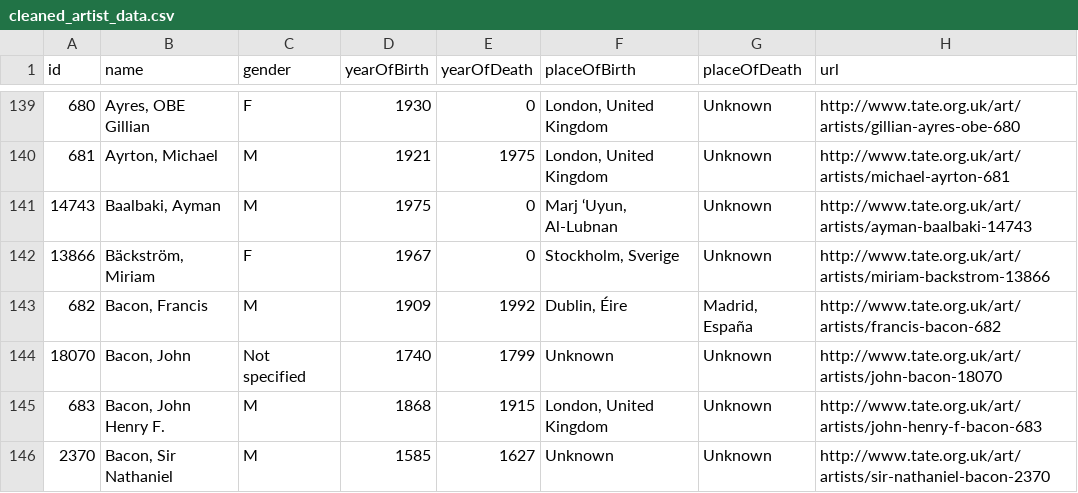
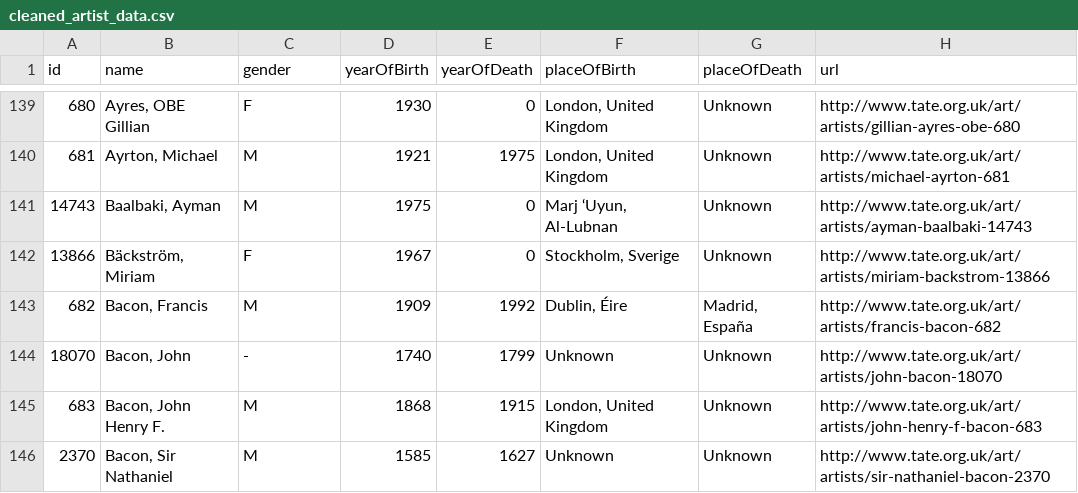
Before and after one commit to Databases-Course-Project/Databases-Course-Project, a CSV file: src/cleaned_artist_data.csv, drawn as a sheet; only a part is shown, gaps mark what is left out; the diff covers the shown part only.

```diff
--- a/src/cleaned_artist_data.csv
+++ b/src/cleaned_artist_data.csv
@@ -143,3 +143,3 @@ id,name,gender,yearOfBirth,yearOfDeath,placeOfBirth,placeOfDeath,url
 682,"Bacon, Francis",M,1909,1992,"Dublin, Éire","Madrid, España",http://www.tate.org.uk/art/artists/francis-bacon-682
-18070,"Bacon, John",Not specified,1740,1799,Unknown,Unknown,http://www.tate.org.uk/art/artists/john-bacon-18070
+18070,"Bacon, John",-,1740,1799,Unknown,Unknown,http://www.tate.org.uk/art/artists/john-bacon-18070
 683,"Bacon, John Henry F.",M,1868,1915,"London, United Kingdom",Unknown,http://www.tate.org.uk/art/artists/john-henry-f-bacon-683
```
Also changed, not shown: 115 edited cells elsewhere in this file, 1 other file.
